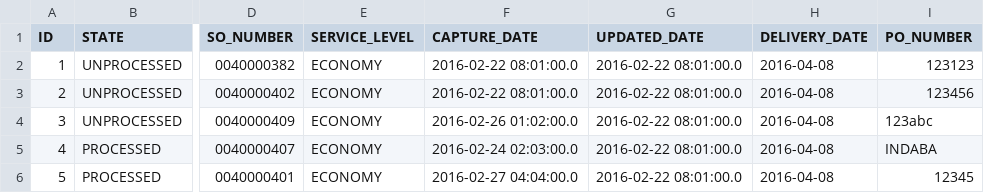
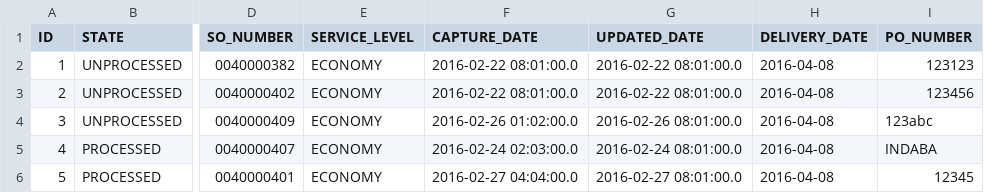
Before and after one commit to PMERGU/XEONPORTAL, a CSV file: src/main/resources/config/liquibase/purchaseorders.csv, drawn as a sheet; only a part is shown, gaps mark what is left out; the diff names each change by its address in the sheet, - before the commit and + after, or states it on an @@ line.

Commit message:
Extra fields and new RFC for collection

```diff
--- a/src/main/resources/config/liquibase/purchaseorders.csv
+++ b/src/main/resources/config/liquibase/purchaseorders.csv
-G4 (UPDATED_DATE): 2016-02-22 08:01:00.0
+G4 (UPDATED_DATE): 2016-02-26 08:01:00.0
-G5 (UPDATED_DATE): 2016-02-22 08:01:00.0
+G5 (UPDATED_DATE): 2016-02-24 08:01:00.0
-G6 (UPDATED_DATE): 2016-02-22 08:01:00.0
+G6 (UPDATED_DATE): 2016-02-27 08:01:00.0
```
